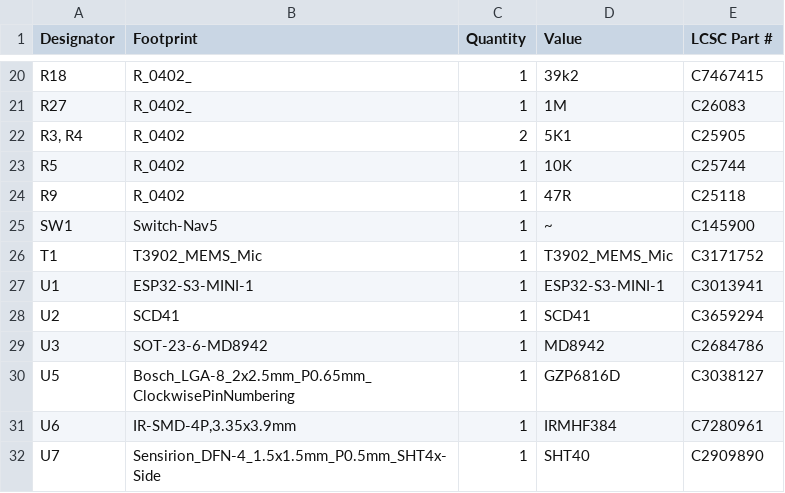
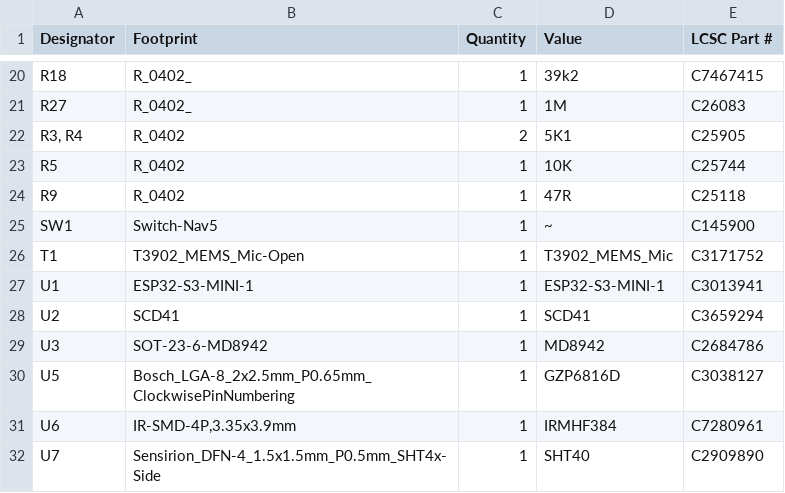
Before and after one commit to revk/ESP32-Remote, a CSV file: PCB/Remote/production/bom.csv, drawn as a sheet; only a part is shown, gaps mark what is left out.

```diff
--- a/PCB/Remote/production/bom.csv
+++ b/PCB/Remote/production/bom.csv
@@ -25,3 +25,3 @@ R9,R_0402,1,47R,C25118
 SW1,Switch-Nav5,1,~,C145900
-T1,T3902_MEMS_Mic,1,T3902_MEMS_Mic,C3171752
+T1,T3902_MEMS_Mic-Open,1,T3902_MEMS_Mic,C3171752
 U1,ESP32-S3-MINI-1,1,ESP32-S3-MINI-1,C3013941
```
Also changed, not shown: PCB/Remote/production/positions.csv, 6 other files.
